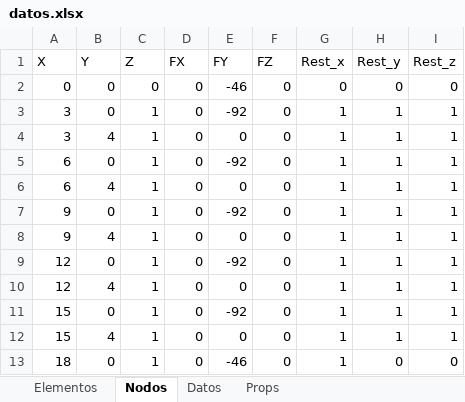
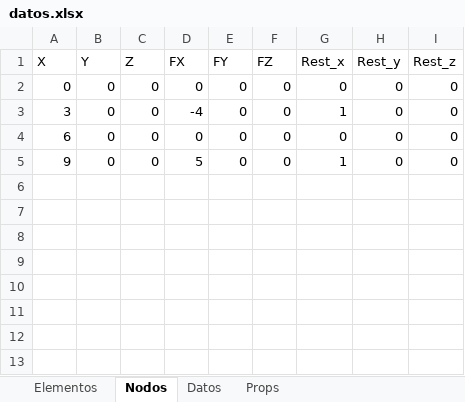
Before and after one commit to Jean70402/CalculadoraCerchasExcel, an Excel workbook: datos/datos.xlsx, sheet Nodos, drawn as a sheet; values as stored, in another font and other column widths than the file's, no borders; removed rows and columns are numbered as before the commit, all else as after; the diff names each change by its address in the sheet, - before the commit and + after, or states it on an @@ line.

```diff
--- a/datos/datos.xlsx (sheet Nodos)
+++ b/datos/datos.xlsx (sheet Nodos)
-E2 (FY): -46
+E2 (FY): 0
-C3 (Z): 1
+C3 (Z): 0
-D3 (FX): 0
+D3 (FX): -4
-E3 (FY): -92
+E3 (FY): 0
-H3 (Rest_y): 1
+H3 (Rest_y): 0
-I3 (Rest_z): 1
+I3 (Rest_z): 0
-row 4: 3 | 4 | 1 | 0 | 0 | 0 | 1 | 1 | 1
-C4 (Z): 1
+C4 (Z): 0
-E4 (FY): -92
+E4 (FY): 0
-G4 (Rest_x): 1
+G4 (Rest_x): 0
-H4 (Rest_y): 1
+H4 (Rest_y): 0
-I4 (Rest_z): 1
+I4 (Rest_z): 0
-row 6: 6 | 4 | 1 | 0 | 0 | 0 | 1 | 1 | 1
-C5 (Z): 1
+C5 (Z): 0
-D5 (FX): 0
+D5 (FX): 5
-E5 (FY): -92
+E5 (FY): 0
-H5 (Rest_y): 1
+H5 (Rest_y): 0
-I5 (Rest_z): 1
+I5 (Rest_z): 0
-row 8: 9 | 4 | 1 | 0 | 0 | 0 | 1 | 1 | 1
-row 9: 12 | 0 | 1 | 0 | -92 | 0 | 1 | 1 | 1
-row 10: 12 | 4 | 1 | 0 | 0 | 0 | 1 | 1 | 1
-row 11: 15 | 0 | 1 | 0 | -92 | 0 | 1 | 1 | 1
-row 12: 15 | 4 | 1 | 0 | 0 | 0 | 1 | 1 | 1
-row 13: 18 | 0 | 1 | 0 | -46 | 0 | 1 | 0 | 0
```
Also changed, not shown: sheet Elementos, sheet Props, sheet Datos, 7 other files.
